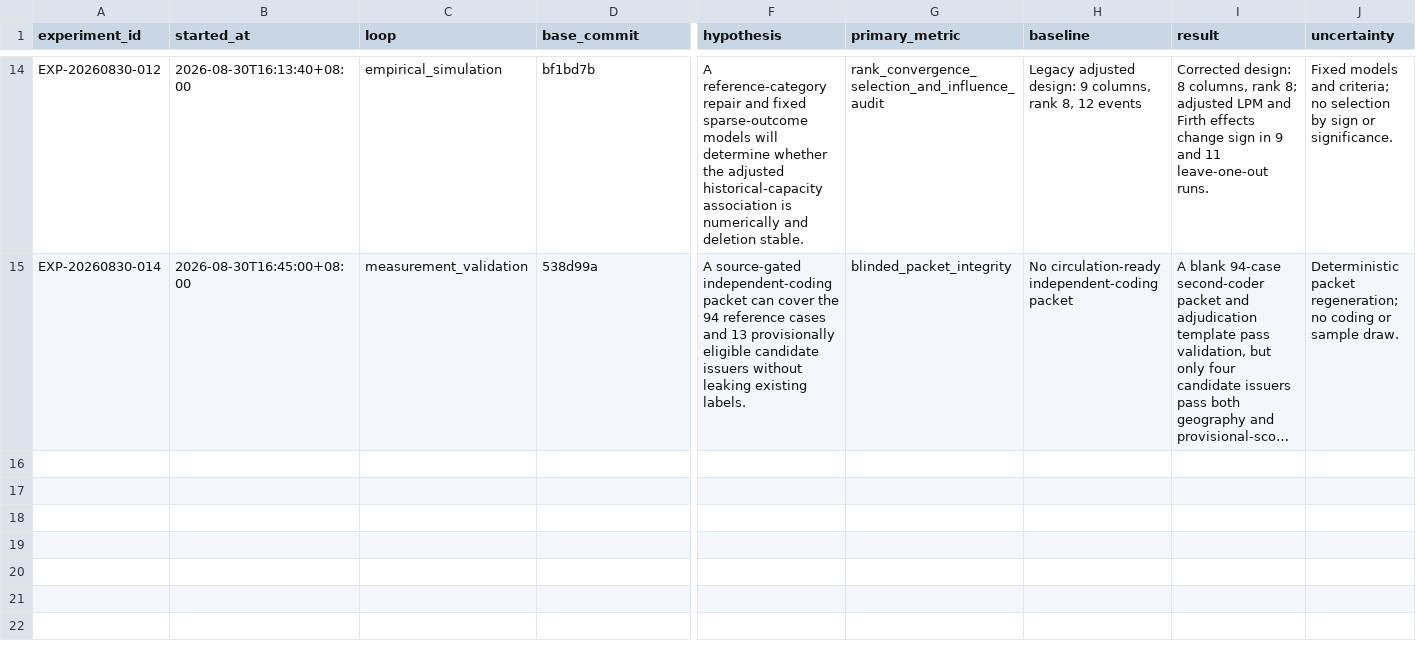
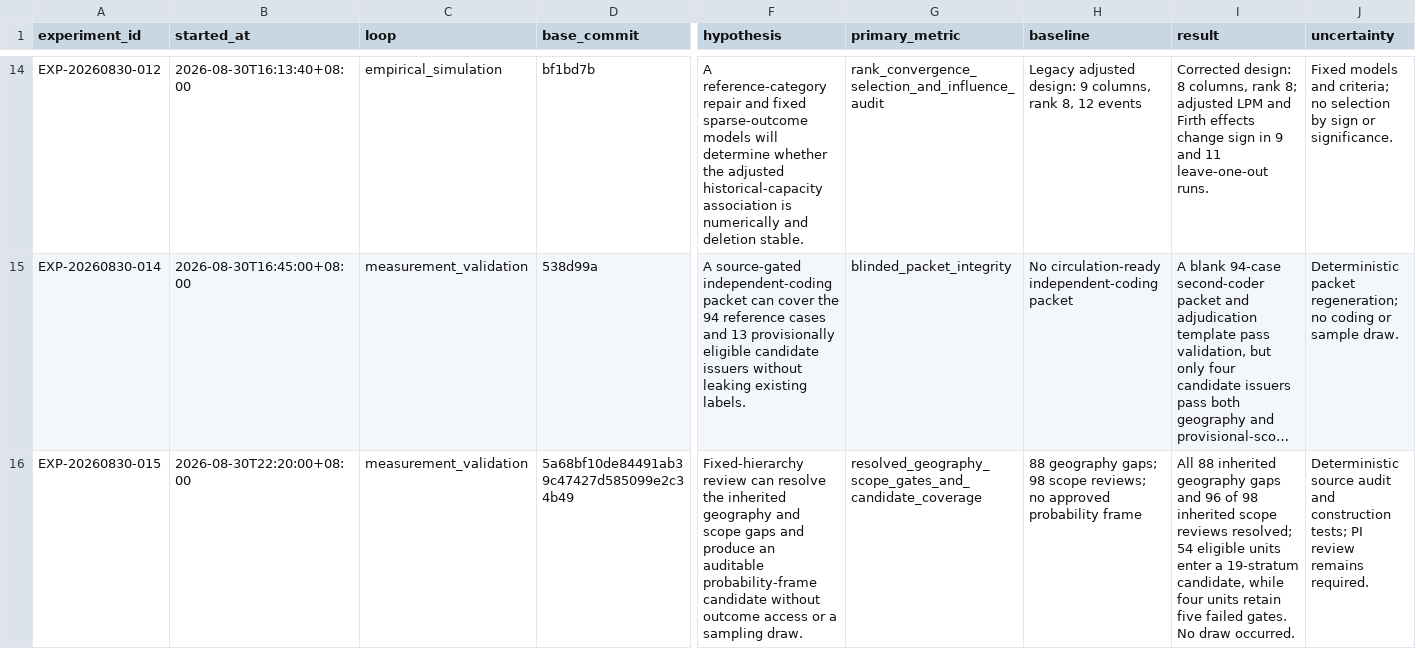
Before and after one commit to Shunyu1001/LGFV, a TSV file: ledgers/experiments.tsv, drawn as a sheet; only a part is shown, gaps mark what is left out; long unchanged cells end in …; rows hold the shown columns only; the diff names each change by its address in the sheet, - before the commit and + after, or states it on an @@ line.

Commit message:
Build source-backed probability validation frame candidate

```diff
--- a/ledgers/experiments.tsv
+++ b/ledgers/experiments.tsv
+row 16: EXP-20260830-015 | 2026-08-30T22:20:00+08:00 | measurement_validation | 5a68bf10de84491ab39c47427d585099e2c34b49 | Fixed-hierarchy review can resolve the inherited geography and scope gaps and produce an auditable probability-frame candidate without outcome access or a sampling draw. | resolved_geography_scope_gates_and_candidate_coverage | 88 geography gaps; 98 scope reviews; no approved probability frame | All 88 inherited geography gaps and 96 of 98 inherited scope reviews resolved; 54 eligible units enter a 19-stratum candidate, while four units retain five failed gates. No draw occurred. | Deterministic source audit and construction tests; PI review remains required.
```
Also changed, not shown: 18 other files.
